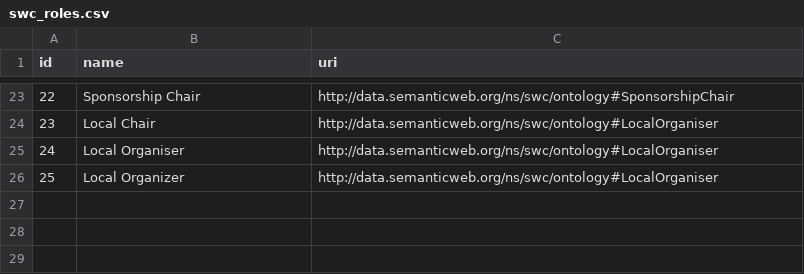
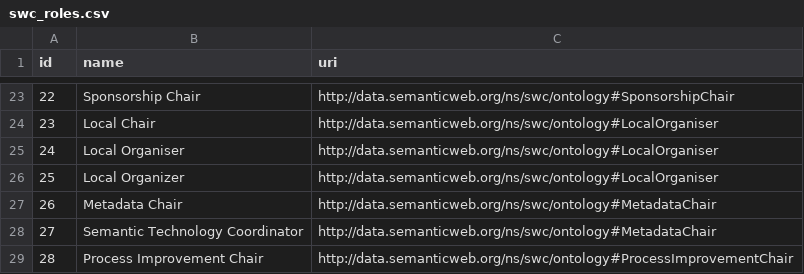
Before and after one commit to anuzzolese/cLODg2, a CSV file: src/main/resources/ontologies/swc_roles.csv, drawn as a sheet; only a part is shown, gaps mark what is left out; the diff names each change by its address in the sheet, - before the commit and + after, or states it on an @@ line.

Commit message:
Fixed small bug affecting the management of roles.

```diff
--- a/src/main/resources/ontologies/swc_roles.csv
+++ b/src/main/resources/ontologies/swc_roles.csv
+row 27: 26 | Metadata Chair | http://data.semanticweb.org/ns/swc/ontology#MetadataChair
+row 28: 27 | Semantic Technology Coordinator | http://data.semanticweb.org/ns/swc/ontology#MetadataChair
+row 29: 28 | Process Improvement Chair | http://data.semanticweb.org/ns/swc/ontology#ProcessImprovementChair
```
Also changed, not shown: 2 other files.
